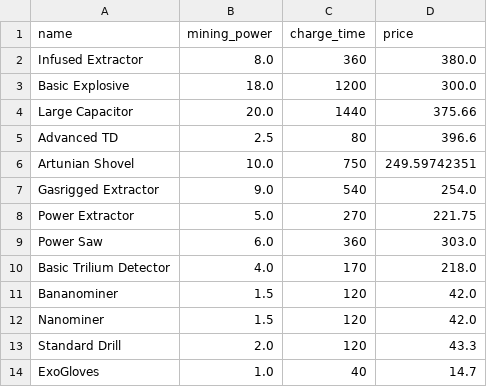
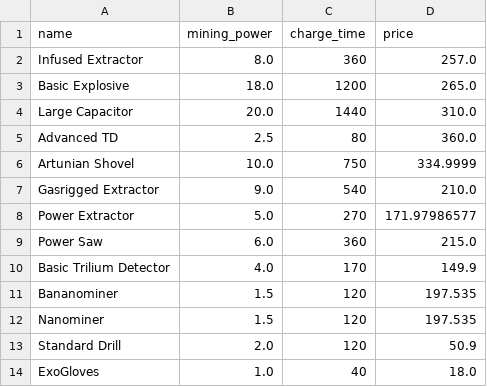
Before and after one commit to n2tp1311/tlm-statistics, a CSV file: data/tool.csv, drawn as a sheet.

```diff
--- a/data/tool.csv
+++ b/data/tool.csv
@@ -1,14 +1,14 @@
 name,mining_power,charge_time,price
-Infused Extractor,8.0,360,380.0
-Basic Explosive,18.0,1200,300.0
-Large Capacitor,20.0,1440,375.66
-Advanced TD,2.5,80,396.6
-Artunian Shovel,10.0,750,249.59742351
-Gasrigged Extractor,9.0,540,254.0
-Power Extractor,5.0,270,221.75
-Power Saw,6.0,360,303.0
-Basic Trilium Detector,4.0,170,218.0
-Bananominer,1.5,120,42.0
-Nanominer,1.5,120,42.0
-Standard Drill,2.0,120,43.3
-ExoGloves,1.0,40,14.7
+Infused Extractor,8.0,360,257.0
+Basic Explosive,18.0,1200,265.0
+Large Capacitor,20.0,1440,310.0
+Advanced TD,2.5,80,360.0
+Artunian Shovel,10.0,750,334.9999
+Gasrigged Extractor,9.0,540,210.0
+Power Extractor,5.0,270,171.97986577
+Power Saw,6.0,360,215.0
+Basic Trilium Detector,4.0,170,149.9
+Bananominer,1.5,120,197.535
+Nanominer,1.5,120,197.535
+Standard Drill,2.0,120,50.9
+ExoGloves,1.0,40,18.0
```
Also changed, not shown: full_results.csv, short_result.csv, 4 other files.
